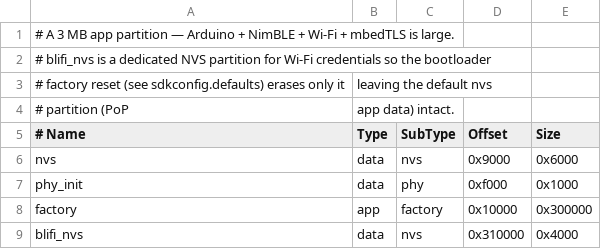
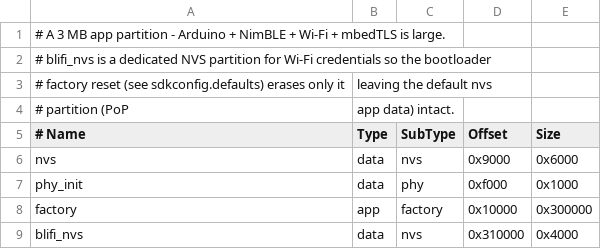
Before and after one commit to akilaid/esp32-blifi-arduino, a CSV file: partitions.csv, drawn as a sheet.

```diff
--- a/partitions.csv
+++ b/partitions.csv
@@ -1,2 +1,2 @@
-# A 3 MB app partition — Arduino + NimBLE + Wi-Fi + mbedTLS is large.
+# A 3 MB app partition - Arduino + NimBLE + Wi-Fi + mbedTLS is large.
 # blifi_nvs is a dedicated NVS partition for Wi-Fi credentials so the bootloader
```
Also changed, not shown: 11 other files.
